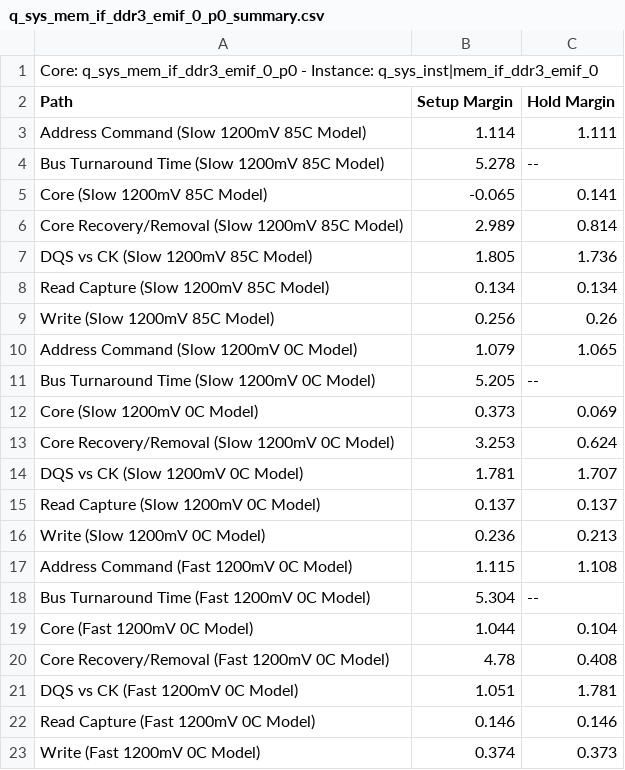
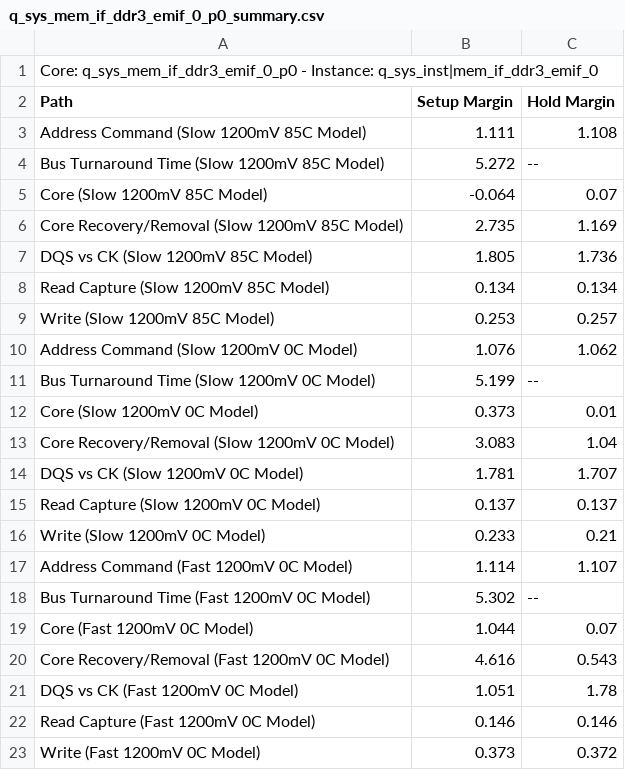
Before and after one commit to Tom-McDermott/TSDR-Dev-1B, a CSV file: devkit_simple_socket_server-17_project/q_sys_mem_if_ddr3_emif_0_p0_summary.csv, drawn as a sheet.

```diff
--- a/devkit_simple_socket_server-17_project/q_sys_mem_if_ddr3_emif_0_p0_summary.csv
+++ b/devkit_simple_socket_server-17_project/q_sys_mem_if_ddr3_emif_0_p0_summary.csv
@@ -2,22 +2,22 @@ Core: q_sys_mem_if_ddr3_emif_0_p0 - Instance: q_sys_inst|mem_if_ddr3_emif_0
 Path, Setup Margin, Hold Margin
-"Address Command (Slow 1200mV 85C Model)",1.114,1.111
-"Bus Turnaround Time (Slow 1200mV 85C Model)",5.278,--
-"Core (Slow 1200mV 85C Model)",-0.065,0.141
-"Core Recovery/Removal (Slow 1200mV 85C Model)",2.989,0.814
+"Address Command (Slow 1200mV 85C Model)",1.111,1.108
+"Bus Turnaround Time (Slow 1200mV 85C Model)",5.272,--
+"Core (Slow 1200mV 85C Model)",-0.064,0.07
+"Core Recovery/Removal (Slow 1200mV 85C Model)",2.735,1.169
 "DQS vs CK (Slow 1200mV 85C Model)",1.805,1.736
 "Read Capture (Slow 1200mV 85C Model)",0.134,0.134
-"Write (Slow 1200mV 85C Model)",0.256,0.26
-"Address Command (Slow 1200mV 0C Model)",1.079,1.065
-"Bus Turnaround Time (Slow 1200mV 0C Model)",5.205,--
-"Core (Slow 1200mV 0C Model)",0.373,0.069
-"Core Recovery/Removal (Slow 1200mV 0C Model)",3.253,0.624
+"Write (Slow 1200mV 85C Model)",0.253,0.257
+"Address Command (Slow 1200mV 0C Model)",1.076,1.062
+"Bus Turnaround Time (Slow 1200mV 0C Model)",5.199,--
+"Core (Slow 1200mV 0C Model)",0.373,0.01
+"Core Recovery/Removal (Slow 1200mV 0C Model)",3.083,1.04
 "DQS vs CK (Slow 1200mV 0C Model)",1.781,1.707
 "Read Capture (Slow 1200mV 0C Model)",0.137,0.137
-"Write (Slow 1200mV 0C Model)",0.236,0.213
-"Address Command (Fast 1200mV 0C Model)",1.115,1.108
-"Bus Turnaround Time (Fast 1200mV 0C Model)",5.304,--
-"Core (Fast 1200mV 0C Model)",1.044,0.104
-"Core Recovery/Removal (Fast 1200mV 0C Model)",4.78,0.408
-"DQS vs CK (Fast 1200mV 0C Model)",1.051,1.781
+"Write (Slow 1200mV 0C Model)",0.233,0.21
+"Address Command (Fast 1200mV 0C Model)",1.114,1.107
+"Bus Turnaround Time (Fast 1200mV 0C Model)",5.302,--
+"Core (Fast 1200mV 0C Model)",1.044,0.07
+"Core Recovery/Removal (Fast 1200mV 0C Model)",4.616,0.543
+"DQS vs CK (Fast 1200mV 0C Model)",1.051,1.78
 "Read Capture (Fast 1200mV 0C Model)",0.146,0.146
-"Write (Fast 1200mV 0C Model)",0.374,0.373
+"Write (Fast 1200mV 0C Model)",0.373,0.372
```
Also changed, not shown: 39 other files.
